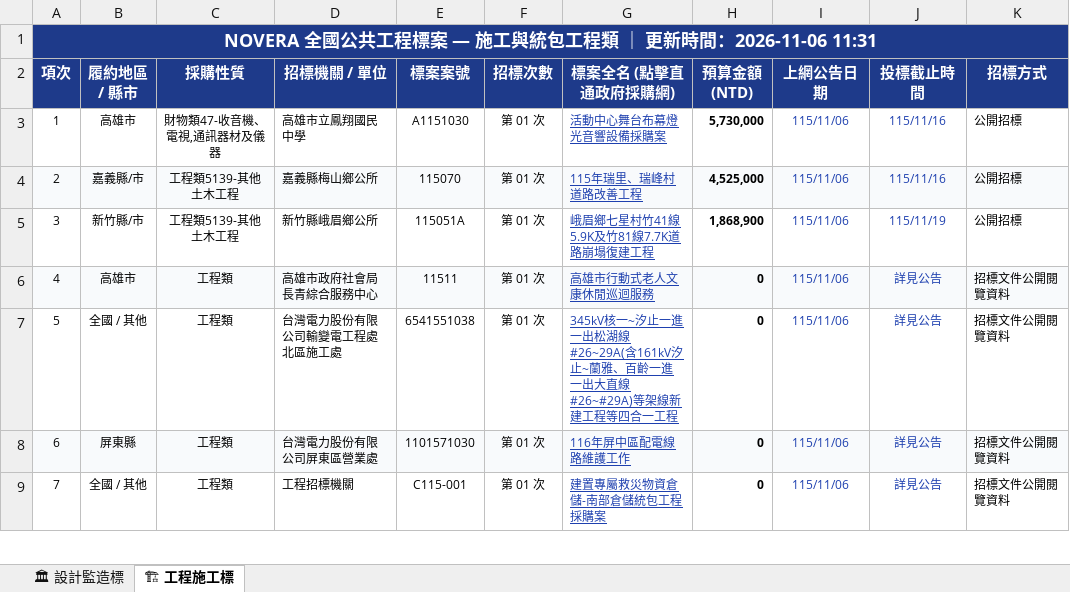
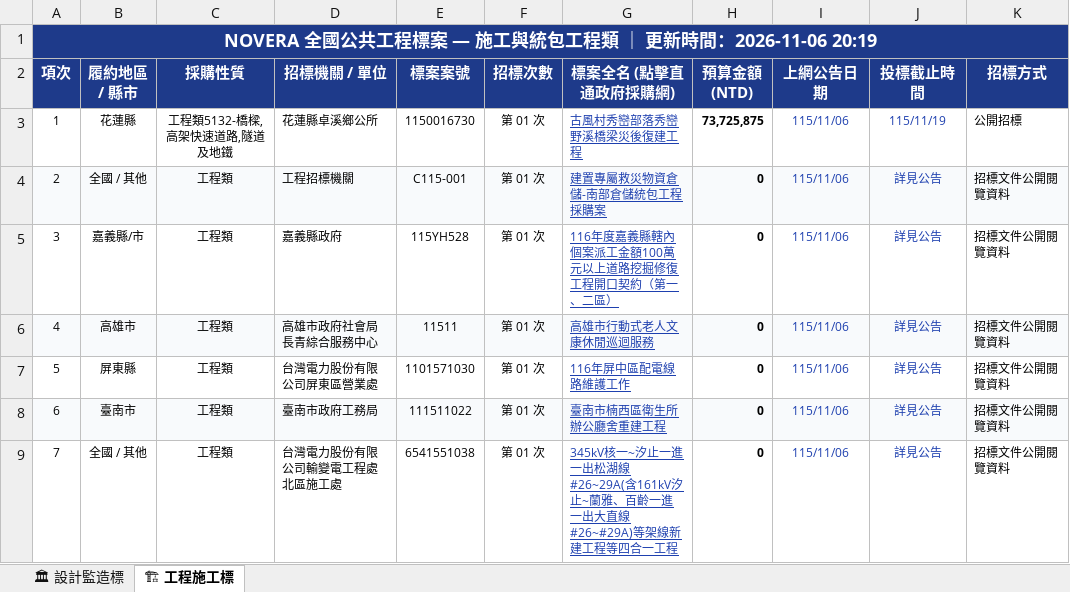
Before and after one commit to gardenai0222-a11y/gardenai0222-a11y.github.io, an Excel workbook: tenders_today.xlsx, sheet 🏗 工程施工標, drawn as a sheet; only a part is shown; values as stored, in another font and other column widths than the file's, no borders; the diff covers the shown part only; the diff names each change by its address in the sheet, - before the commit and + after, or states it on an @@ line.

```diff
--- a/tenders_today.xlsx (sheet 🏗 工程施工標)
+++ b/tenders_today.xlsx (sheet 🏗 工程施工標)
-A1 (項次): …時間：2026-11-06 11:31
+A1 (項次): …時間：2026-11-06 20:19
-B3 (履約地區 / 縣市): 高雄市
+B3 (履約地區 / 縣市): 花蓮縣
-C3 (採購性質): 財物類47-收音機、電視,通訊器材及儀器
+C3 (採購性質): 工程類5132-橋樑,高架快速道路,隧道及地鐵
-D3 (招標機關 / 單位): 高雄市立鳳翔國民中學
+D3 (招標機關 / 單位): 花蓮縣卓溪鄉公所
-E3 (標案案號): A1151030
+E3 (標案案號): 1150016730
-G3 (標案全名 (點擊直通政府採購網)): 活動中心舞台布幕燈光音響設備採購案
+G3 (標案全名 (點擊直通政府採購網)): 古風村秀巒部落秀巒野溪橋梁災後復建工程
-H3 (預算金額 (NTD)): 5,730,000
+H3 (預算金額 (NTD)): 73,725,875
-J3 (投標截止時間): 115/11/16
+J3 (投標截止時間): 115/11/19
-B4 (履約地區 / 縣市): 嘉義縣/市
+B4 (履約地區 / 縣市): 全國 / 其他
-C4:C5 (採購性質): 工程類5139-其他土木工程
+C4:C5 (採購性質): 工程類
-D4 (招標機關 / 單位): 嘉義縣梅山鄉公所
+D4 (招標機關 / 單位): 工程招標機關
-E4 (標案案號): 115070
+E4 (標案案號): C115-001
-G4 (標案全名 (點擊直通政府採購網)): 115年瑞里、瑞峰村道路改善工程
+G4 (標案全名 (點擊直通政府採購網)): 建置專屬救災物資倉儲-南部倉儲統包工程採購案
-H4 (預算金額 (NTD)): 4,525,000
+H4 (預算金額 (NTD)): 0
-J4 (投標截止時間): 115/11/16
+J4 (投標截止時間): 詳見公告
-K4:K5 (招標方式): 公開招標
+K4:K5 (招標方式): 招標文件公開閱覽資料
-B5 (履約地區 / 縣市): 新竹縣/市
+B5 (履約地區 / 縣市): 嘉義縣/市
-D5 (招標機關 / 單位): 新竹縣峨眉鄉公所
+D5 (招標機關 / 單位): 嘉義縣政府
-E5 (標案案號): 115051A
+E5 (標案案號): 115YH528
-G5 (標案全名 (點擊直通政府採購網)): 峨眉鄉七星村竹41線5.9K及竹81線7.7K道路崩塌復建工程
+G5 (標案全名 (點擊直通政府採購網)): 116年度嘉義縣轄內個案派工金額100萬元以上道路挖掘修復工程開口契約（第一、二區）
-H5 (預算金額 (NTD)): 1,868,900
+H5 (預算金額 (NTD)): 0
-J5 (投標截止時間): 115/11/19
+J5 (投標截止時間): 詳見公告
-B7 (履約地區 / 縣市): 全國 / 其他
+B7 (履約地區 / 縣市): 屏東縣
-D7 (招標機關 / 單位): 台灣電力股份有限公司輸變電工程處北區施工處
+D7 (招標機關 / 單位): 台灣電力股份有限公司屏東區營業處
-E7 (標案案號): 6541551038
+E7 (標案案號): 1101571030
-G7 (標案全名 (點擊直通政府採購網)): 345kV核一~汐止一進一出松湖線#26~29A(含161kV汐止~蘭雅、百齡一進一出大直線#26~#29A)等架線新建工程等四合一工程
+G7 (標案全名 (點擊直通政府採購網)): 116年屏中區配電線路維護工作
-B8 (履約地區 / 縣市): 屏東縣
+B8 (履約地區 / 縣市): 臺南市
-D8 (招標機關 / 單位): 台灣電力股份有限公司屏東區營業處
+D8 (招標機關 / 單位): 臺南市政府工務局
-E8 (標案案號): 1101571030
+E8 (標案案號): 111511022
-G8 (標案全名 (點擊直通政府採購網)): 116年屏中區配電線路維護工作
+G8 (標案全名 (點擊直通政府採購網)): 臺南市楠西區衛生所辦公廳舍重建工程
-D9 (招標機關 / 單位): 工程招標機關
+D9 (招標機關 / 單位): 台灣電力股份有限公司輸變電工程處北區施工處
-E9 (標案案號): C115-001
+E9 (標案案號): 6541551038
-G9 (標案全名 (點擊直通政府採購網)): 建置專屬救災物資倉儲-南部倉儲統包工程採購案
+G9 (標案全名 (點擊直通政府採購網)): 345kV核一~汐止一進一出松湖線#26~29A(含161kV汐止~蘭雅、百齡一進一出大直線#26~#29A)等架線新建工程等四合一工程
```
Also changed, not shown: 569 edited cells elsewhere in this sheet, sheet 🏛 設計監造標, 今日政府電子採購網.xlsx, 2 other files.
